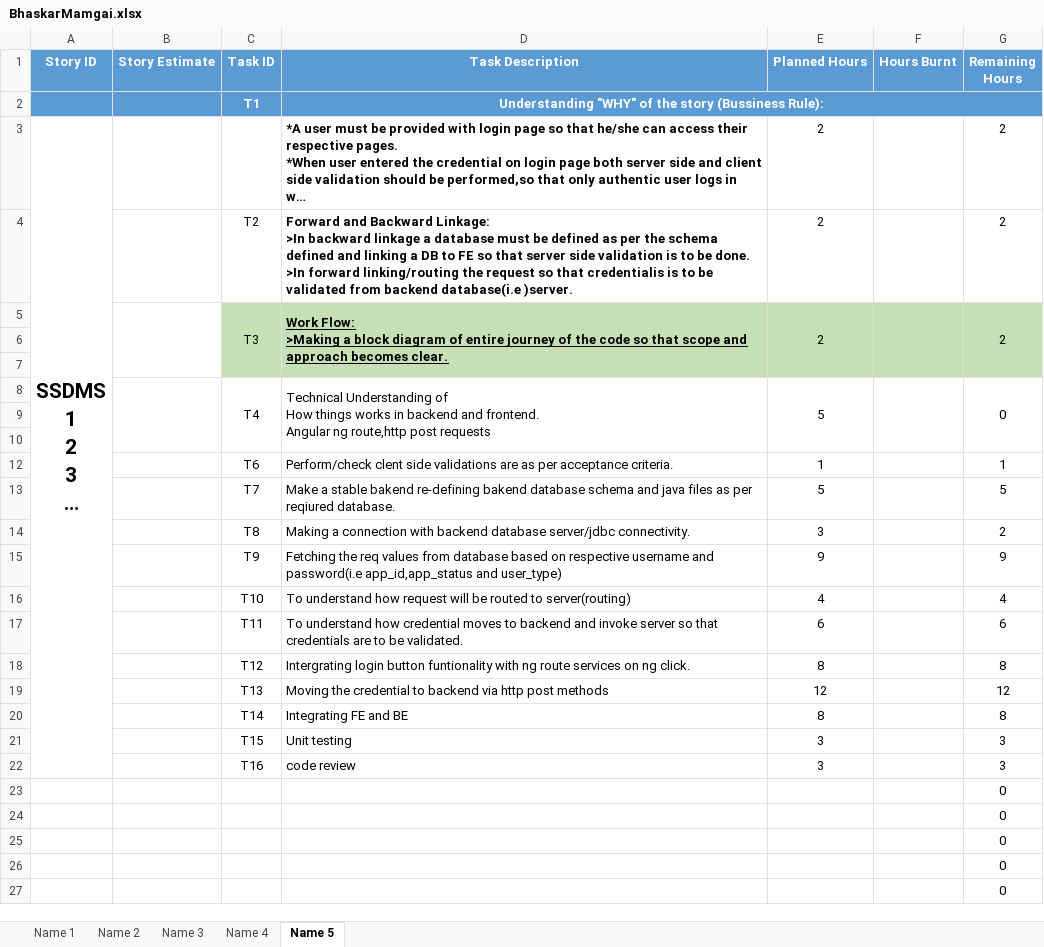
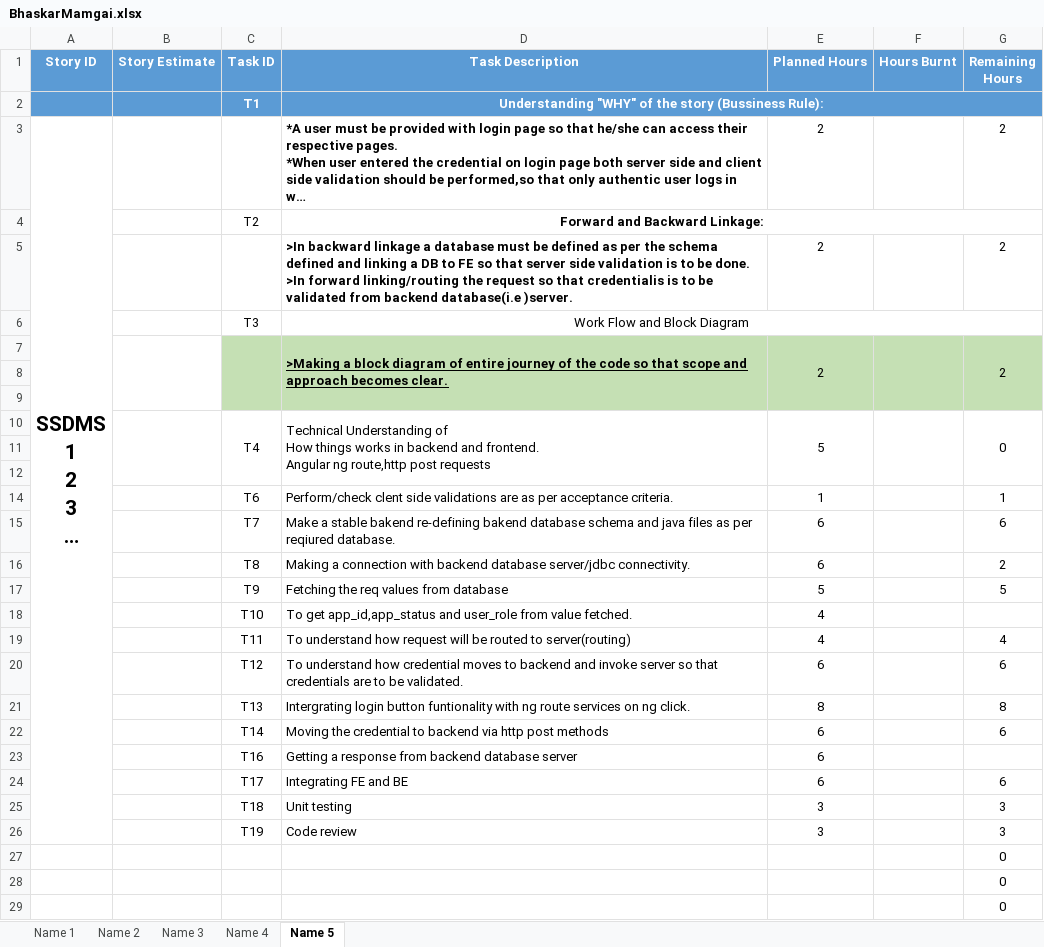
Before and after one commit to SmaltAndBeryl/Internship_2017, an Excel workbook: TeamDetails/TasksBreakDown/BhaskarMamgai.xlsx, sheet Name 5, drawn as a sheet; only a part is shown; the shorter side is filled out with more unchanged rows; long unchanged cells end in …; values as stored, in another font and other column widths than the file's, no borders; removed rows and columns are numbered as before the commit, all else as after; ↵ is a line break in a cell; the diff names each change by its address in the sheet, - before the commit and + after, or states it on an @@ line.

Commit message:
Author : BhaskarMamgai File modified : BhaskarMamgai.xlsx Description : TasksBreakDown

```diff
--- a/TeamDetails/TasksBreakDown/BhaskarMamgai.xlsx (sheet Name 5)
+++ b/TeamDetails/TasksBreakDown/BhaskarMamgai.xlsx (sheet Name 5)
+row 4:  |  | T2 | Forward and Backward Linkage:
-C5 (Task ID): T2
+C5 (Task ID): (empty)
-D5 (Task Description): Forward and Backward Linkage: ↵ >In backward…
+D5 (Task Description): >In backward…
+row 6:  |  | T3 | Work Flow and Block Diagram
-C7 (Task ID): T3
+C7 (Task ID): (empty)
-D7 (Task Description): Work Flow: ↵ >Making a…
+D7 (Task Description): >Making a…
-E15 (Planned Hours): 5
+E15 (Planned Hours): 6
-G15 (Remaining Hours): 5
+G15 (Remaining Hours): 6
-E16 (Planned Hours): 3
+E16 (Planned Hours): 6
-row 15:  |  | T9 | Fetching the req values from database based on respective username and password(i.e app_id,app_status and user_type) | 9 |  | 9
+row 17:  |  | T9 | Fetching the req values from database | 5 |  | 5
+row 18:  |  | T10 | To get app_id,app_status and user_role from value fetched. | 4
-C19 (Task ID): T10
+C19 (Task ID): T11
-C20 (Task ID): T11
+C20 (Task ID): T12
-C21 (Task ID): T12
+C21 (Task ID): T13
-row 19:  |  | T13 | Moving the credential to backend via http post methods | 12 |  | 12
-row 20:  |  | T14 | Integrating FE and BE | 8 |  | 8
+row 22:  |  | T14 | Moving the credential to backend via http post methods | 6 |  | 6
+row 23:  |  | T16 | Getting a response from backend database server | 6
+row 24:  |  | T17 | Integrating FE and BE | 6 |  | 6
-C25 (Task ID): T15
+C25 (Task ID): T18
-C26 (Task ID): T16
+C26 (Task ID): T19
-D26 (Task Description): code review
+D26 (Task Description): Code review
```
Also changed, not shown: formulas that keep their value.
